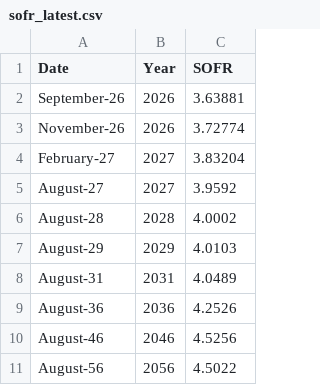
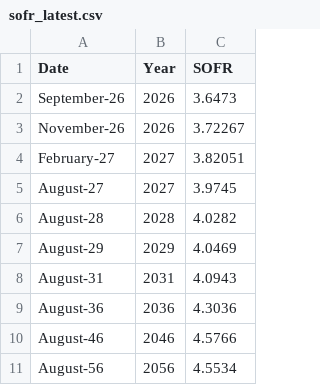
Before and after one commit to acarras92/sofr-dashboard, a CSV file: data/sofr_latest.csv, drawn as a sheet.

```diff
--- a/data/sofr_latest.csv
+++ b/data/sofr_latest.csv
@@ -1,11 +1,11 @@
 Date,Year,SOFR
-September-26,2026,3.63881
-November-26,2026,3.72774
-February-27,2027,3.83204
-August-27,2027,3.9592
-August-28,2028,4.0002
-August-29,2029,4.0103
-August-31,2031,4.0489
-August-36,2036,4.2526
-August-46,2046,4.5256
-August-56,2056,4.5022
+September-26,2026,3.6473
+November-26,2026,3.72267
+February-27,2027,3.82051
+August-27,2027,3.9745
+August-28,2028,4.0282
+August-29,2029,4.0469
+August-31,2031,4.0943
+August-36,2036,4.3036
+August-46,2046,4.5766
+August-56,2056,4.5534
```
Also changed, not shown: 2 other files.
